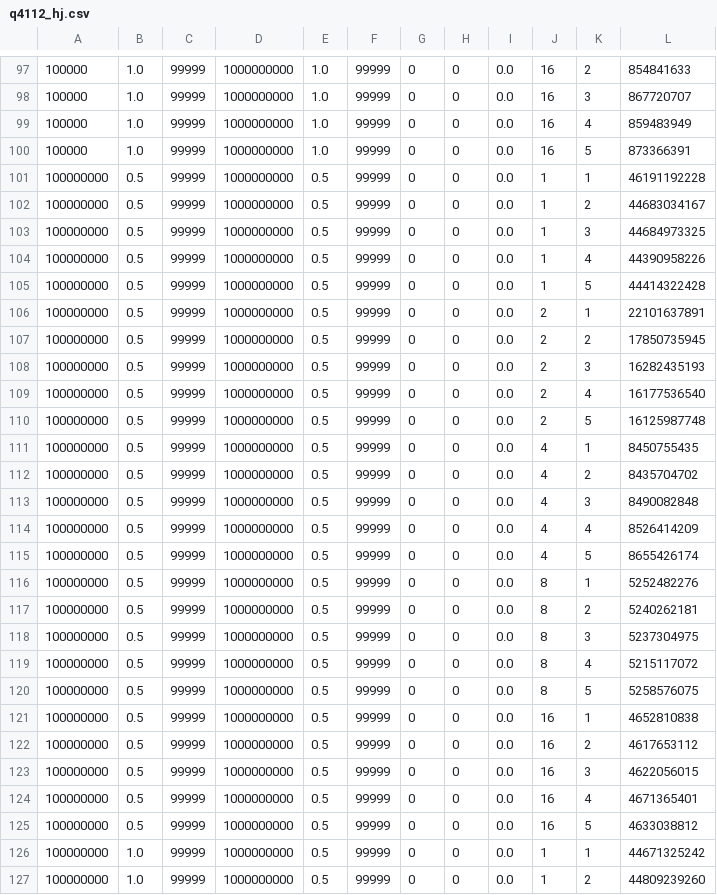
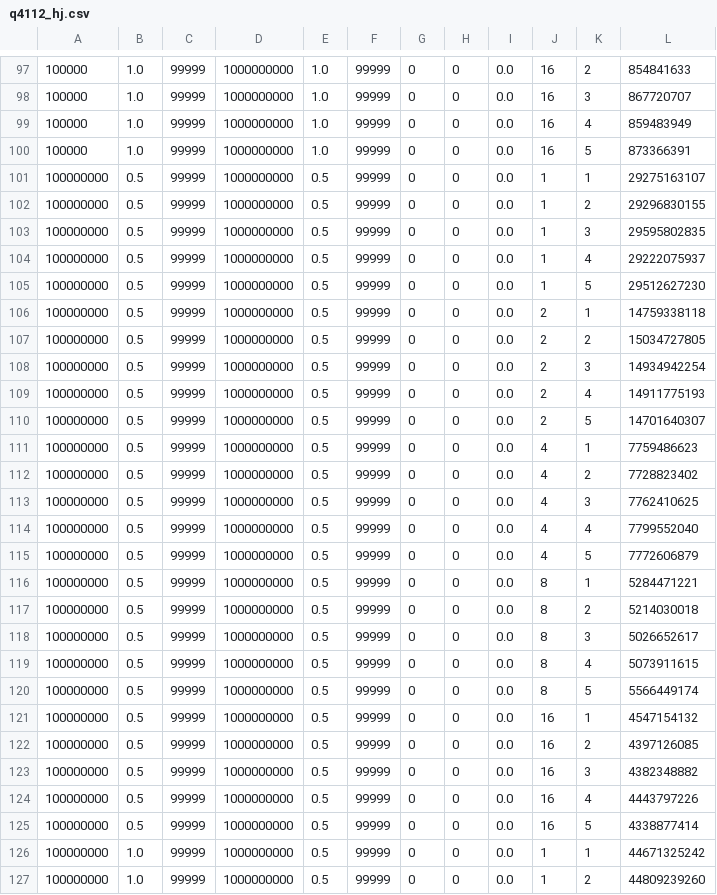
Before and after one commit to bawejakunal/database-join, a CSV file: q4112_hj.csv, drawn as a sheet; only a part is shown, gaps mark what is left out.

Commit message:
Update q4112_hj.csv

```diff
--- a/q4112_hj.csv
+++ b/q4112_hj.csv
@@ -100,27 +100,27 @@
 100000,1.0,99999,1000000000,1.0,99999,0,0,0.0,16,5,873366391
-100000000,0.5,99999,1000000000,0.5,99999,0,0,0.0,1,1,46191192228
-100000000,0.5,99999,1000000000,0.5,99999,0,0,0.0,1,2,44683034167
-100000000,0.5,99999,1000000000,0.5,99999,0,0,0.0,1,3,44684973325
-100000000,0.5,99999,1000000000,0.5,99999,0,0,0.0,1,4,44390958226
-100000000,0.5,99999,1000000000,0.5,99999,0,0,0.0,1,5,44414322428
-100000000,0.5,99999,1000000000,0.5,99999,0,0,0.0,2,1,22101637891
-100000000,0.5,99999,1000000000,0.5,99999,0,0,0.0,2,2,17850735945
-100000000,0.5,99999,1000000000,0.5,99999,0,0,0.0,2,3,16282435193
-100000000,0.5,99999,1000000000,0.5,99999,0,0,0.0,2,4,16177536540
-100000000,0.5,99999,1000000000,0.5,99999,0,0,0.0,2,5,16125987748
-100000000,0.5,99999,1000000000,0.5,99999,0,0,0.0,4,1,8450755435
-100000000,0.5,99999,1000000000,0.5,99999,0,0,0.0,4,2,8435704702
-100000000,0.5,99999,1000000000,0.5,99999,0,0,0.0,4,3,8490082848
-100000000,0.5,99999,1000000000,0.5,99999,0,0,0.0,4,4,8526414209
-100000000,0.5,99999,1000000000,0.5,99999,0,0,0.0,4,5,8655426174
-100000000,0.5,99999,1000000000,0.5,99999,0,0,0.0,8,1,5252482276
-100000000,0.5,99999,1000000000,0.5,99999,0,0,0.0,8,2,5240262181
-100000000,0.5,99999,1000000000,0.5,99999,0,0,0.0,8,3,5237304975
-100000000,0.5,99999,1000000000,0.5,99999,0,0,0.0,8,4,5215117072
-100000000,0.5,99999,1000000000,0.5,99999,0,0,0.0,8,5,5258576075
-100000000,0.5,99999,1000000000,0.5,99999,0,0,0.0,16,1,4652810838
-100000000,0.5,99999,1000000000,0.5,99999,0,0,0.0,16,2,4617653112
-100000000,0.5,99999,1000000000,0.5,99999,0,0,0.0,16,3,4622056015
-100000000,0.5,99999,1000000000,0.5,99999,0,0,0.0,16,4,4671365401
-100000000,0.5,99999,1000000000,0.5,99999,0,0,0.0,16,5,4633038812
+100000000,0.5,99999,1000000000,0.5,99999,0,0,0.0,1,1,29275163107
+100000000,0.5,99999,1000000000,0.5,99999,0,0,0.0,1,2,29296830155
+100000000,0.5,99999,1000000000,0.5,99999,0,0,0.0,1,3,29595802835
+100000000,0.5,99999,1000000000,0.5,99999,0,0,0.0,1,4,29222075937
+100000000,0.5,99999,1000000000,0.5,99999,0,0,0.0,1,5,29512627230
+100000000,0.5,99999,1000000000,0.5,99999,0,0,0.0,2,1,14759338118
+100000000,0.5,99999,1000000000,0.5,99999,0,0,0.0,2,2,15034727805
+100000000,0.5,99999,1000000000,0.5,99999,0,0,0.0,2,3,14934942254
+100000000,0.5,99999,1000000000,0.5,99999,0,0,0.0,2,4,14911775193
+100000000,0.5,99999,1000000000,0.5,99999,0,0,0.0,2,5,14701640307
+100000000,0.5,99999,1000000000,0.5,99999,0,0,0.0,4,1,7759486623
+100000000,0.5,99999,1000000000,0.5,99999,0,0,0.0,4,2,7728823402
+100000000,0.5,99999,1000000000,0.5,99999,0,0,0.0,4,3,7762410625
+100000000,0.5,99999,1000000000,0.5,99999,0,0,0.0,4,4,7799552040
+100000000,0.5,99999,1000000000,0.5,99999,0,0,0.0,4,5,7772606879
+100000000,0.5,99999,1000000000,0.5,99999,0,0,0.0,8,1,5284471221
+100000000,0.5,99999,1000000000,0.5,99999,0,0,0.0,8,2,5214030018
+100000000,0.5,99999,1000000000,0.5,99999,0,0,0.0,8,3,5026652617
+100000000,0.5,99999,1000000000,0.5,99999,0,0,0.0,8,4,5073911615
+100000000,0.5,99999,1000000000,0.5,99999,0,0,0.0,8,5,5566449174
+100000000,0.5,99999,1000000000,0.5,99999,0,0,0.0,16,1,4547154132
+100000000,0.5,99999,1000000000,0.5,99999,0,0,0.0,16,2,4397126085
+100000000,0.5,99999,1000000000,0.5,99999,0,0,0.0,16,3,4382348882
+100000000,0.5,99999,1000000000,0.5,99999,0,0,0.0,16,4,4443797226
+100000000,0.5,99999,1000000000,0.5,99999,0,0,0.0,16,5,4338877414
 100000000,1.0,99999,1000000000,0.5,99999,0,0,0.0,1,1,44671325242
```
